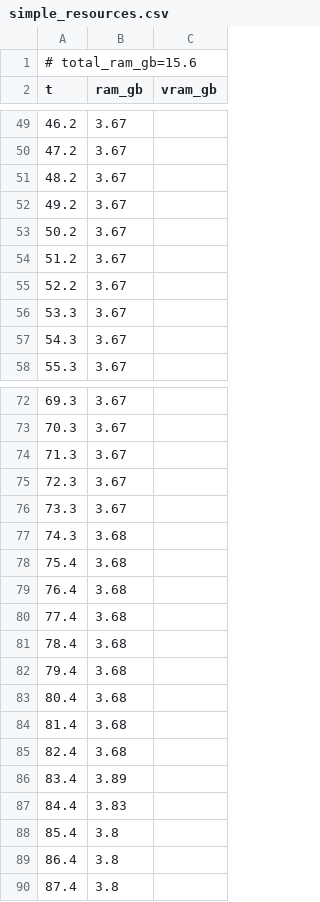
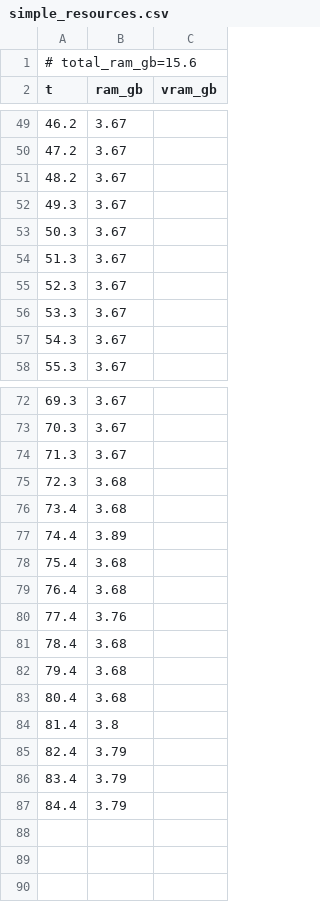
Before and after one commit to PozzettiAndrea/ComfyUI-MoGe2, a CSV file: dev/linux-cpu/logs/simple_resources.csv, drawn as a sheet; only a part is shown, gaps mark what is left out; the diff covers the shown part only.

```diff
--- a/dev/linux-cpu/logs/simple_resources.csv
+++ b/dev/linux-cpu/logs/simple_resources.csv
@@ -51,6 +51,6 @@ t,ram_gb,vram_gb
 48.2,3.67,
-49.2,3.67,
-50.2,3.67,
-51.2,3.67,
-52.2,3.67,
+49.3,3.67,
+50.3,3.67,
+51.3,3.67,
+52.3,3.67,
 53.3,3.67,
@@ -74,8 +74,8 @@ t,ram_gb,vram_gb
 71.3,3.67,
-72.3,3.67,
-73.3,3.67,
-74.3,3.68,
+72.3,3.68,
+73.4,3.68,
+74.4,3.89,
 75.4,3.68,
 76.4,3.68,
-77.4,3.68,
+77.4,3.76,
 78.4,3.68,
@@ -83,8 +83,5 @@ t,ram_gb,vram_gb
 80.4,3.68,
-81.4,3.68,
-82.4,3.68,
-83.4,3.89,
-84.4,3.83,
-85.4,3.8,
-86.4,3.8,
-87.4,3.8,
+81.4,3.8,
+82.4,3.79,
+83.4,3.79,
+84.4,3.79,
```
Also changed, not shown: 5 added rows, 5 removed rows and 23 edited cells elsewhere in this file, 15 other files.
